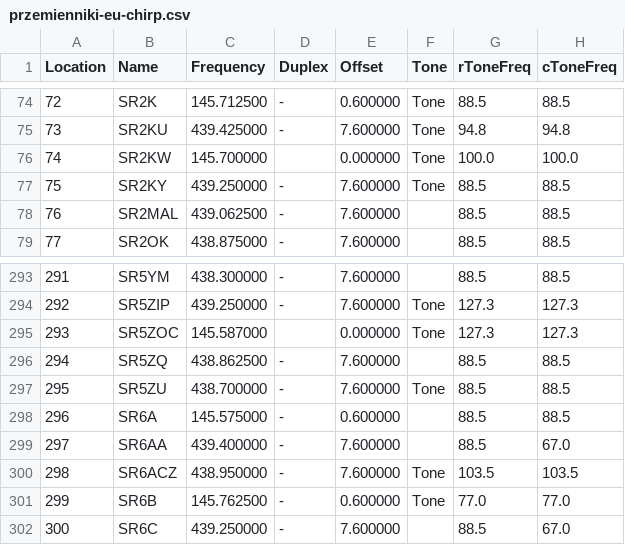
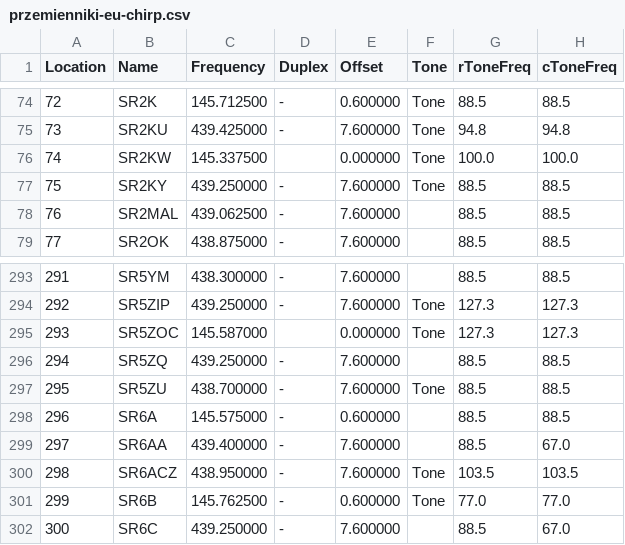
Before and after one commit to przemienniki/baza-przemiennikow, a CSV file: przemienniki-eu-chirp.csv, drawn as a sheet; only a part is shown, gaps mark what is left out; the diff names each change by its address in the sheet, - before the commit and + after, or states it on an @@ line.

```diff
--- a/przemienniki-eu-chirp.csv
+++ b/przemienniki-eu-chirp.csv
-C76 (Frequency): 145.700000
+C76 (Frequency): 145.337500
-C296 (Frequency): 438.862500
+C296 (Frequency): 439.250000
```
Also changed, not shown: przemienniki-eu.csv, 1 other file.
